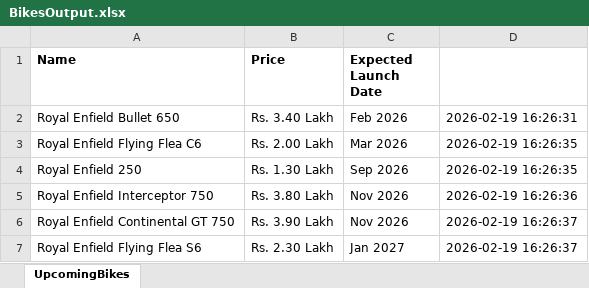
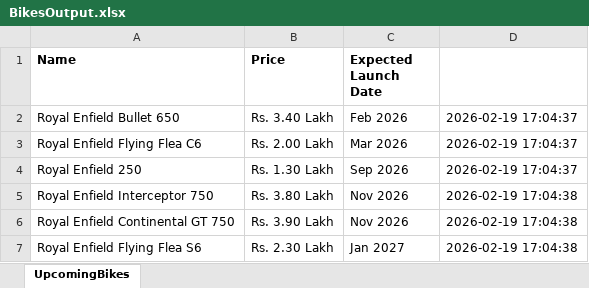
Before and after one commit to Sayan-B15/zigWheelsAutomation, an Excel workbook: BikesOutput.xlsx, sheet UpcomingBikes, drawn as a sheet; values as stored, in another font and other column widths than the file's, no borders; the diff names each change by its address in the sheet, - before the commit and + after, or states it on an @@ line.

```diff
--- a/BikesOutput.xlsx (sheet UpcomingBikes)
+++ b/BikesOutput.xlsx (sheet UpcomingBikes)
-D2: 2026-02-19 16:26:31
+D2: 2026-02-19 17:04:37
-D3:D4: 2026-02-19 16:26:35
+D3:D4: 2026-02-19 17:04:37
-D5: 2026-02-19 16:26:36
+D5: 2026-02-19 17:04:38
-D6:D7: 2026-02-19 16:26:37
+D6:D7: 2026-02-19 17:04:38
```
Also changed, not shown: UsedCarsOutput.xlsx, 11 other files.
